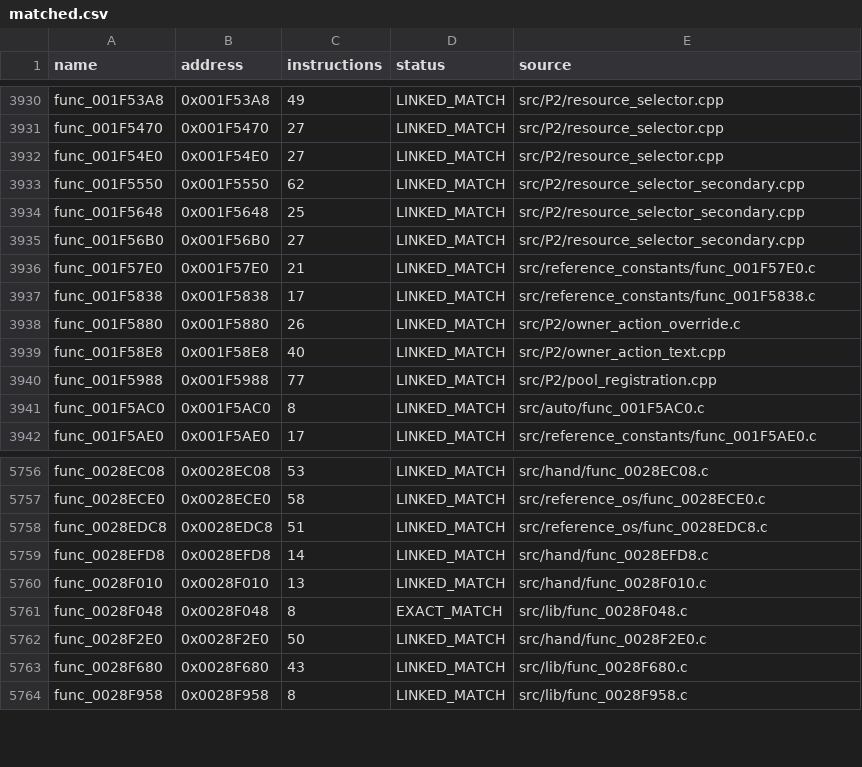
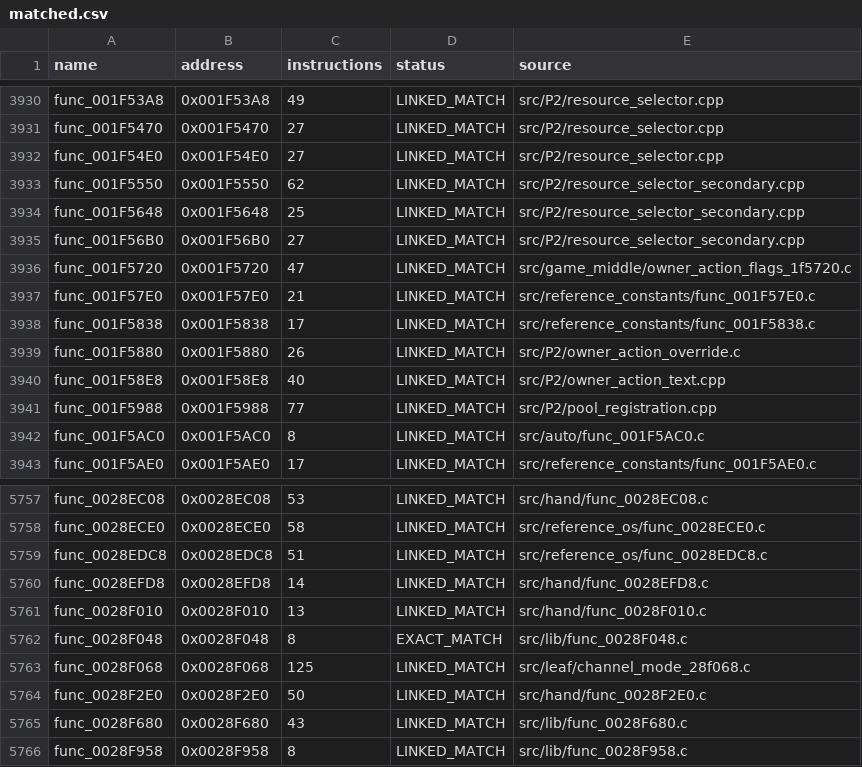
Before and after one commit to NaGaa95/sly3-decomp, a CSV file: config/matched.csv, drawn as a sheet; only a part is shown, gaps mark what is left out.

```diff
--- a/config/matched.csv
+++ b/config/matched.csv
@@ -3935,2 +3935,3 @@ func_001F5648,0x001F5648,25,LINKED_MATCH,src/P2/resource_selector_secondary.cpp
 func_001F56B0,0x001F56B0,27,LINKED_MATCH,src/P2/resource_selector_secondary.cpp
+func_001F5720,0x001F5720,47,LINKED_MATCH,src/game_middle/owner_action_flags_1f5720.c
 func_001F57E0,0x001F57E0,21,LINKED_MATCH,src/reference_constants/func_001F57E0.c
@@ -5761,2 +5762,3 @@ func_0028F010,0x0028F010,13,LINKED_MATCH,src/hand/func_0028F010.c
 func_0028F048,0x0028F048,8,EXACT_MATCH,src/lib/func_0028F048.c
+func_0028F068,0x0028F068,125,LINKED_MATCH,src/leaf/channel_mode_28f068.c
 func_0028F2E0,0x0028F2E0,50,LINKED_MATCH,src/hand/func_0028F2E0.c
```
Also changed, not shown: config/function_overrides.csv, config/functions.csv, 5 other files.
